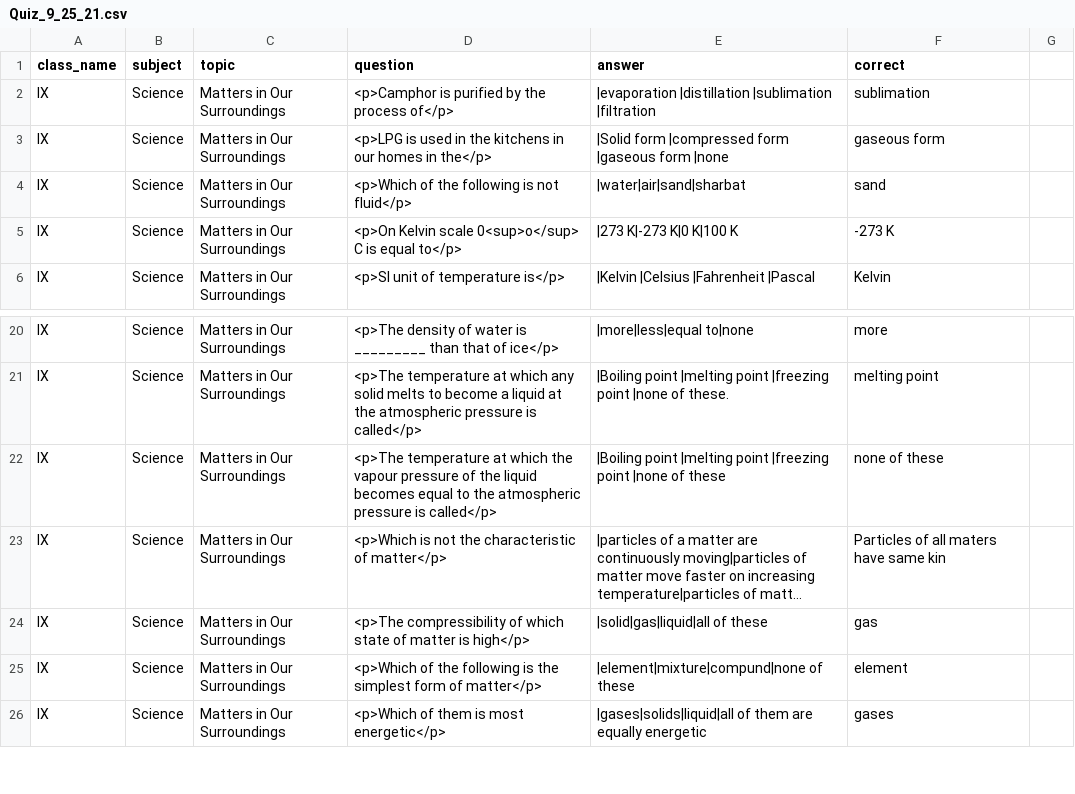
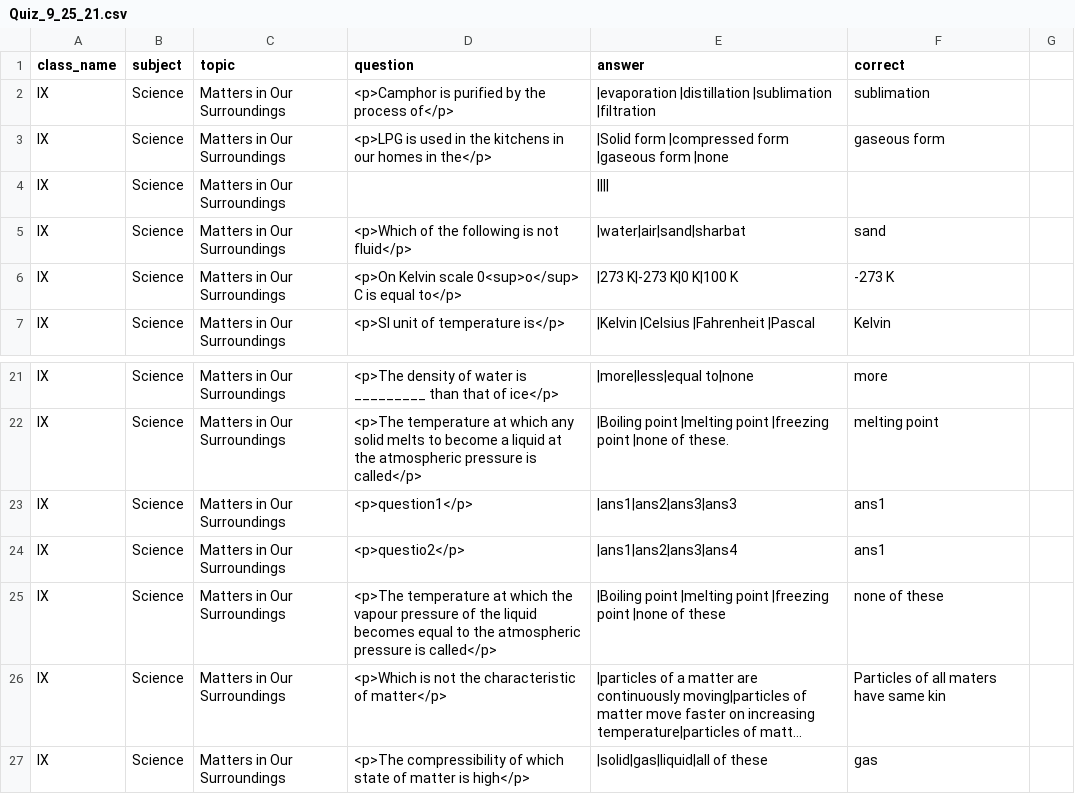
Before and after one commit to anupsamantaray/Learnquixweb, a CSV file: admin_new/uploads/Quiz/Quiz_9_25_21.csv, drawn as a sheet; only a part is shown, gaps mark what is left out; the shorter side is filled out with more unchanged rows; long unchanged cells end in ….

```diff
--- a/admin_new/uploads/Quiz/Quiz_9_25_21.csv
+++ b/admin_new/uploads/Quiz/Quiz_9_25_21.csv
@@ -3,2 +3,3 @@ IX,Science,Matters in Our Surroundings,<p>Camphor is purified by the process of<
 IX,Science,Matters in Our Surroundings,<p>LPG is used in the kitchens in our homes in the</p>,|Solid form |compressed form |gaseous form |none,gaseous form
+IX,Science,Matters in Our Surroundings,,||||,
 IX,Science,Matters in Our Surroundings,<p>Which of the following is not fluid</p>,|water|air|sand|sharbat,sand
@@ -21,2 +22,4 @@ IX,Science,Matters in Our Surroundings,<p>The density of water is _________ than
 IX,Science,Matters in Our Surroundings,<p>The temperature at which any solid melts to become a liquid at the atmospheric pressure is called</p>,|Boiling point |melting point |freezing point |none of these. ,melting point
+IX,Science,Matters in Our Surroundings,<p>question1</p>,|ans1|ans2|ans3|ans3,ans1
+IX,Science,Matters in Our Surroundings,<p>questio2</p>,|ans1|ans2|ans3|ans4,ans1
 IX,Science,Matters in Our Surroundings,<p>The temperature at which the vapour pressure of the liquid becomes equal to the atmospheric pressure is called</p>,|Boiling point |melting point |freezing point |none of these,none of these
```
Also changed, not shown: 29 other files.
